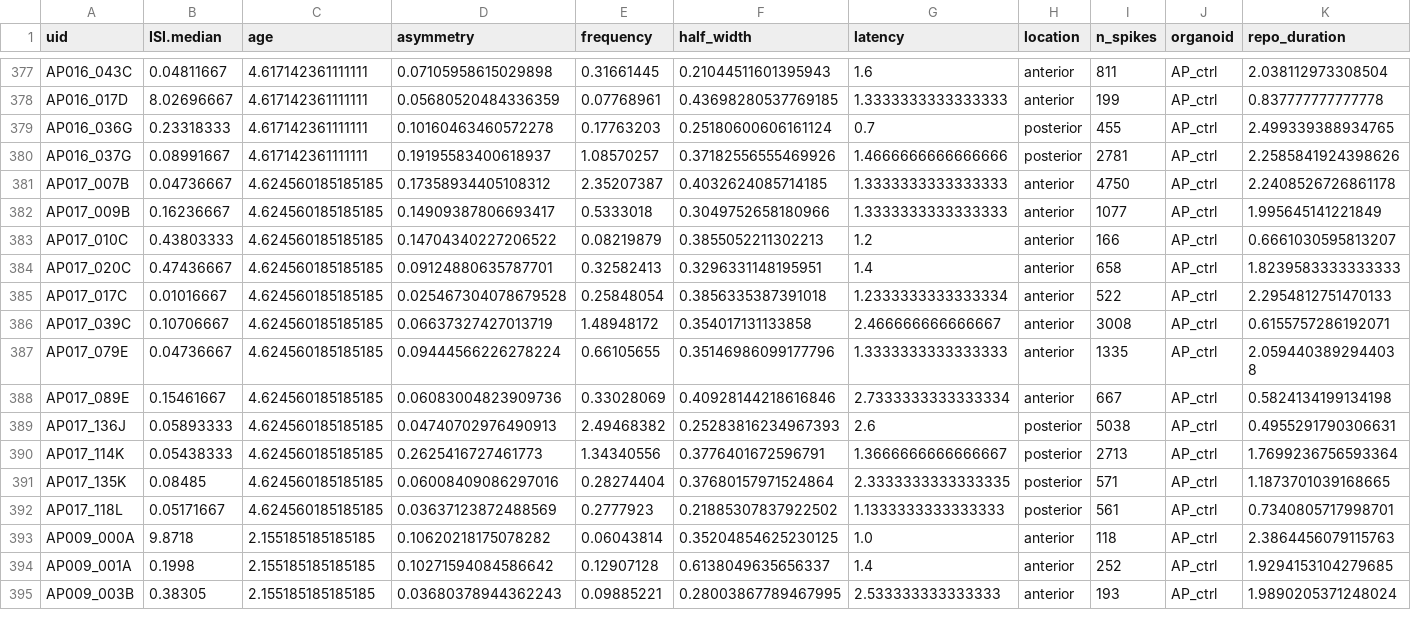
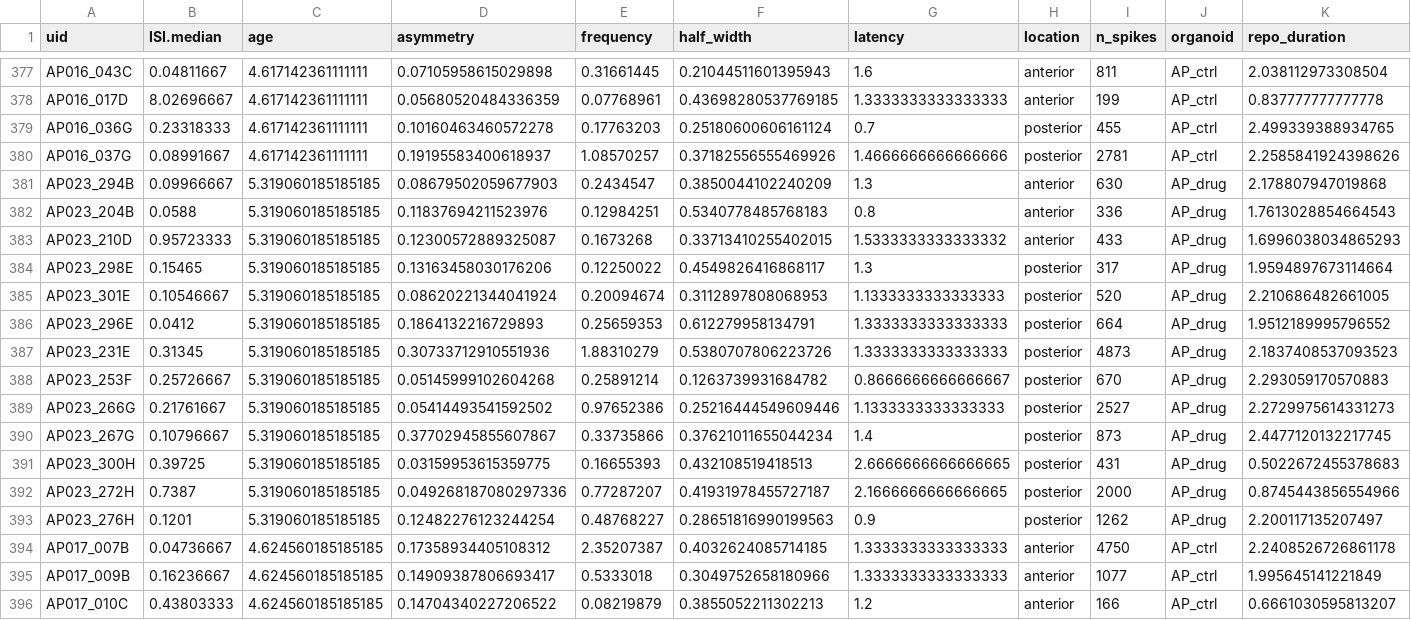
Before and after one commit to JoseGuzman/minibrain, a CSV file: DataSets/spikes.csv, drawn as a sheet; only a part is shown, gaps mark what is left out; the shorter side is filled out with more unchanged rows; rows hold the shown columns only; the diff names each change by its address in the sheet, - before the commit and + after, or states it on an @@ line.

Commit message:
update AP_drug data

```diff
--- a/DataSets/spikes.csv
+++ b/DataSets/spikes.csv
+row 381: AP023_294B | 0.09966667 | 5.319060185185185 | 0.08679502059677903 | 0.2434547 | 0.3850044102240209 | 1.3 | anterior | 630 | AP_drug | 2.178807947019868
+row 382: AP023_204B | 0.0588 | 5.319060185185185 | 0.11837694211523976 | 0.12984251 | 0.5340778485768183 | 0.8 | anterior | 336 | AP_drug | 1.7613028854664543
+row 383: AP023_210D | 0.95723333 | 5.319060185185185 | 0.12300572889325087 | 0.1673268 | 0.33713410255402015 | 1.5333333333333332 | anterior | 433 | AP_drug | 1.6996038034865293
+row 384: AP023_298E | 0.15465 | 5.319060185185185 | 0.13163458030176206 | 0.12250022 | 0.4549826416868117 | 1.3 | posterior | 317 | AP_drug | 1.9594897673114664
+row 385: AP023_301E | 0.10546667 | 5.319060185185185 | 0.08620221344041924 | 0.20094674 | 0.3112897808068953 | 1.1333333333333333 | posterior | 520 | AP_drug | 2.210686482661005
+row 386: AP023_296E | 0.0412 | 5.319060185185185 | 0.1864132216729893 | 0.25659353 | 0.612279958134791 | 1.3333333333333333 | posterior | 664 | AP_drug | 1.9512189995796552
+row 387: AP023_231E | 0.31345 | 5.319060185185185 | 0.30733712910551936 | 1.88310279 | 0.5380707806223726 | 1.3333333333333333 | posterior | 4873 | AP_drug | 2.1837408537093523
+row 388: AP023_253F | 0.25726667 | 5.319060185185185 | 0.05145999102604268 | 0.25891214 | 0.1263739931684782 | 0.8666666666666667 | posterior | 670 | AP_drug | 2.293059170570883
+row 389: AP023_266G | 0.21761667 | 5.319060185185185 | 0.05414493541592502 | 0.97652386 | 0.25216444549609446 | 1.1333333333333333 | posterior | 2527 | AP_drug | 2.2729975614331273
+row 390: AP023_267G | 0.10796667 | 5.319060185185185 | 0.37702945855607867 | 0.33735866 | 0.37621011655044234 | 1.4 | posterior | 873 | AP_drug | 2.4477120132217745
+row 391: AP023_300H | 0.39725 | 5.319060185185185 | 0.03159953615359775 | 0.16655393 | 0.432108519418513 | 2.6666666666666665 | posterior | 431 | AP_drug | 0.5022672455378683
+row 392: AP023_272H | 0.7387 | 5.319060185185185 | 0.049268187080297336 | 0.77287207 | 0.41931978455727187 | 2.1666666666666665 | posterior | 2000 | AP_drug | 0.8745443856554966
+row 393: AP023_276H | 0.1201 | 5.319060185185185 | 0.12482276123244254 | 0.48768227 | 0.28651816990199563 | 0.9 | posterior | 1262 | AP_drug | 2.200117135207497
```
Also changed, not shown: DataSets/organoID.csv, 2 other files.
